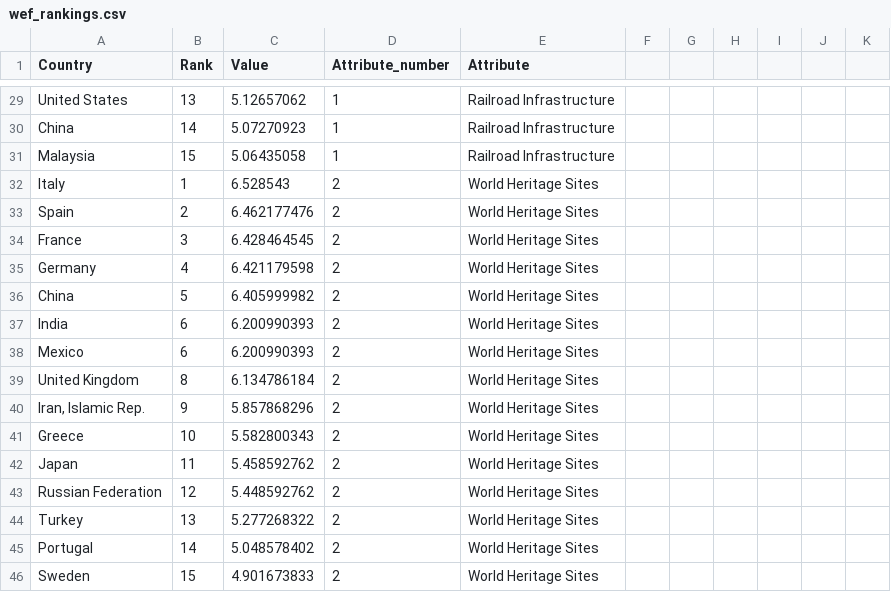
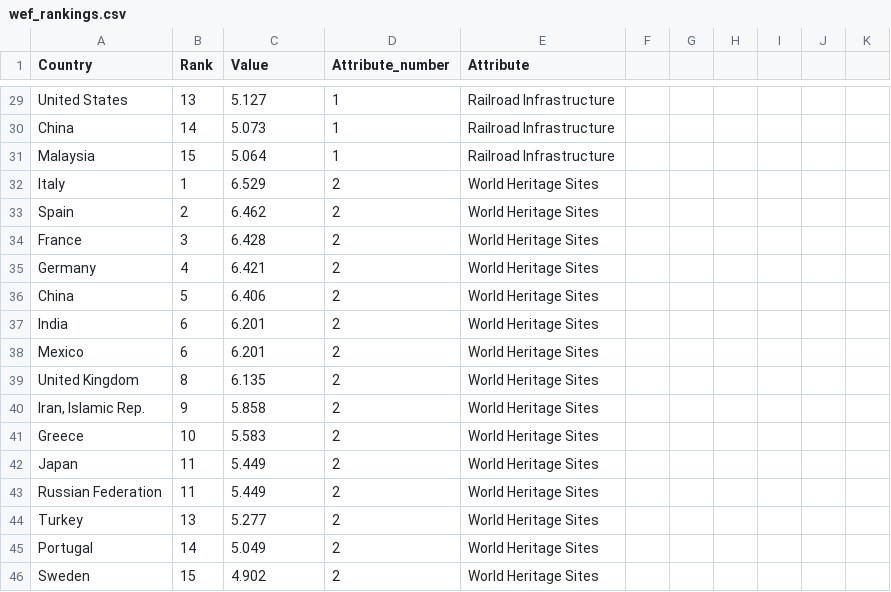
Before and after one commit to Darcy-M/FIT3179, a CSV file: wef_rankings.csv, drawn as a sheet; only a part is shown, gaps mark what is left out; the diff covers the shown part only; the diff names each change by its address in the sheet, - before the commit and + after, or states it on an @@ line.

```diff
--- a/wef_rankings.csv
+++ b/wef_rankings.csv
-C29 (Value): 5.12657062
+C29 (Value): 5.127
-C30 (Value): 5.07270923
+C30 (Value): 5.073
-C31 (Value): 5.06435058
+C31 (Value): 5.064
-C32 (Value): 6.528543
+C32 (Value): 6.529
-C33 (Value): 6.462177476
+C33 (Value): 6.462
-C34 (Value): 6.428464545
+C34 (Value): 6.428
-C35 (Value): 6.421179598
+C35 (Value): 6.421
-C36 (Value): 6.405999982
+C36 (Value): 6.406
-C37:C38 (Value): 6.200990393
+C37:C38 (Value): 6.201
-C39 (Value): 6.134786184
+C39 (Value): 6.135
-C40 (Value): 5.857868296
+C40 (Value): 5.858
-C41 (Value): 5.582800343
+C41 (Value): 5.583
-C42 (Value): 5.458592762
+C42 (Value): 5.449
-B43 (Rank): 12
+B43 (Rank): 11
-C43 (Value): 5.448592762
+C43 (Value): 5.449
-C44 (Value): 5.277268322
+C44 (Value): 5.277
-C45 (Value): 5.048578402
+C45 (Value): 5.049
-C46 (Value): 4.901673833
+C46 (Value): 4.902
```
Also changed, not shown: 28 edited cells elsewhere in this file.
